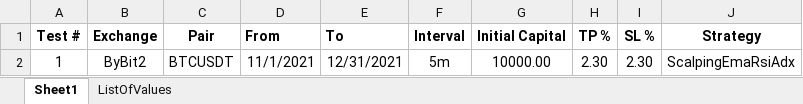
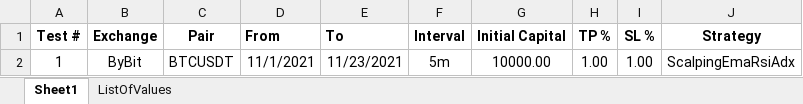
Before and after one commit to SebCoding/BackTester, an Excel workbook: TestCases.xlsx, sheet Sheet1, drawn as a sheet; values as stored, in another font and other column widths than the file's, no borders; the diff names each change by its address in the sheet, - before the commit and + after, or states it on an @@ line.

```diff
--- a/TestCases.xlsx (sheet Sheet1)
+++ b/TestCases.xlsx (sheet Sheet1)
-B2 (Exchange): ByBit2
+B2 (Exchange): ByBit
-E2 (To): 12/31/2021
+E2 (To): 11/23/2021
-H2 (TP %): 2.30
+H2 (TP %): 1.00
-I2 (SL %): 2.30
+I2 (SL %): 1.00
```
Also changed, not shown: sheet ListOfValues, 8 other files.
